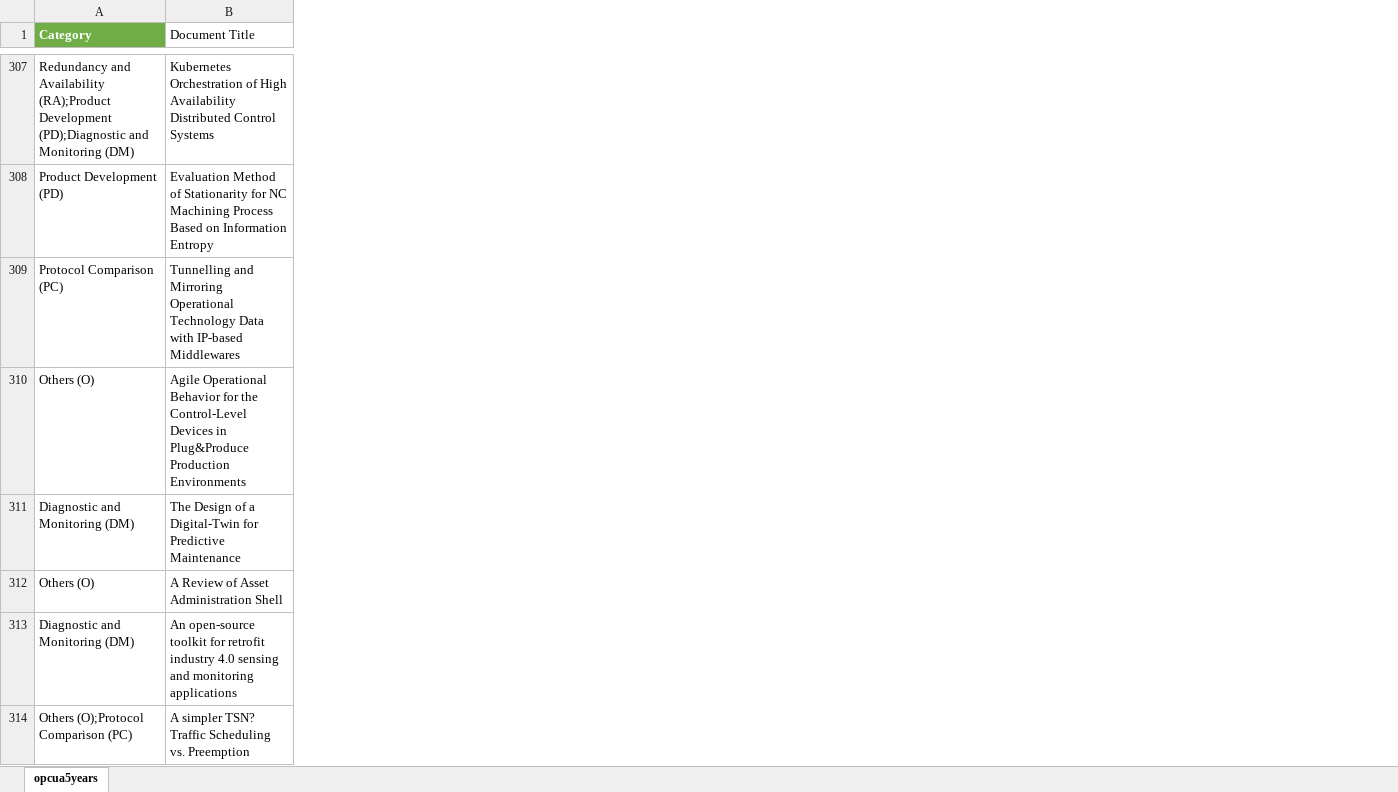
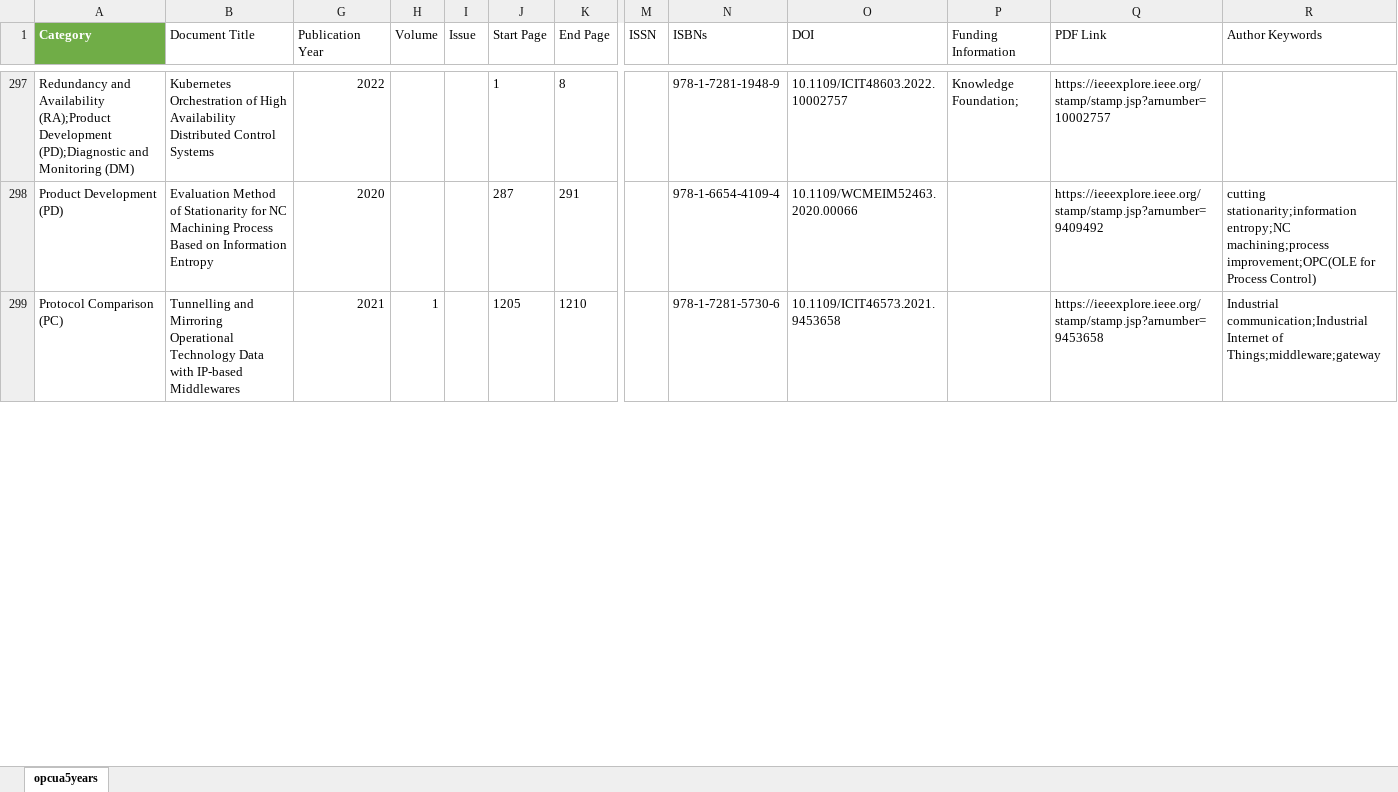
Before and after one commit to JonathanTSilva/FP-MastersDegree, an Excel workbook: Build/opcua5years_pre2.xlsm, sheet opcua5years, drawn as a sheet; only a part is shown, gaps mark what is left out; values as stored, in another font and other column widths than the file's, no borders; table styles not drawn; removed rows and columns are numbered as before the commit, all else as after; rows hold the shown columns only; the diff covers the shown part only; the diff names each change by its address in the sheet, - before the commit and + after, or states it on an @@ line.

Commit message:
feat: update the script file for the Induscon article

```diff
--- a/Build/opcua5years_pre2.xlsm (sheet opcua5years)
+++ b/Build/opcua5years_pre2.xlsm (sheet opcua5years)
@@ column G (Publication Year) unhidden, rows 297-299: 2022 | 2020 | 2021 @@
@@ column H (Volume) unhidden, row 299: 1 @@
@@ column I (Issue) unhidden, empty @@
@@ column J (Start Page) unhidden, rows 297-299: 1 | 287 | 1205 @@
@@ column K (End Page) unhidden, rows 297-299: 8 | 291 | 1210 @@
@@ column M (ISSN) unhidden, empty @@
@@ column N (ISBNs) unhidden, rows 297-299: 978-1-7281-1948-9 | 978-1-6654-4109-4 | 978-1-7281-5730-6 @@
@@ column O (DOI) unhidden, rows 297-299: 10.1109/ICIT48603.2022.10002757 | 10.1109/WCMEIM52463.2020.00066 | 10.1109/ICIT46573.2021.9453658 @@
@@ column P (Funding Information) unhidden, row 297: Knowledge Foundation; @@
@@ column Q (PDF Link) unhidden, rows 297-299: https://ieeexplore.ieee.org/stamp/stamp.jsp?arnumber=10002757 | https://ieeexplore.ieee.org/stamp/stamp.jsp?arnumber=9409492 | https://ieeexplore.ieee.org/stamp/stamp.jsp?arnumber=9453658 @@
@@ column R (Author Keywords) unhidden, rows 298-299: cutting stationarity;information entropy;NC machining;process improvement;OPC(OLE for Process Control) | Industrial communication;Industrial Internet of Things;middleware;gateway @@
-row 310: Others (O) | Agile Operational Behavior for the Control-Level Devices in Plug&Produce Production Environments
-row 311: Diagnostic and Monitoring (DM) | The Design of a Digital-Twin for Predictive Maintenance
-row 312: Others (O) | A Review of Asset Administration Shell
-row 313: Diagnostic and Monitoring (DM) | An open-source toolkit for retrofit industry 4.0 sensing and monitoring applications
-row 314: Others (O);Protocol Comparison (PC) | A simpler TSN? Traffic Scheduling vs. Preemption
```
Also changed, not shown: 22 removed rows, 12 added columns, 62 edited cells and cell formats elsewhere in this sheet, hidden cells, 3 other files.
